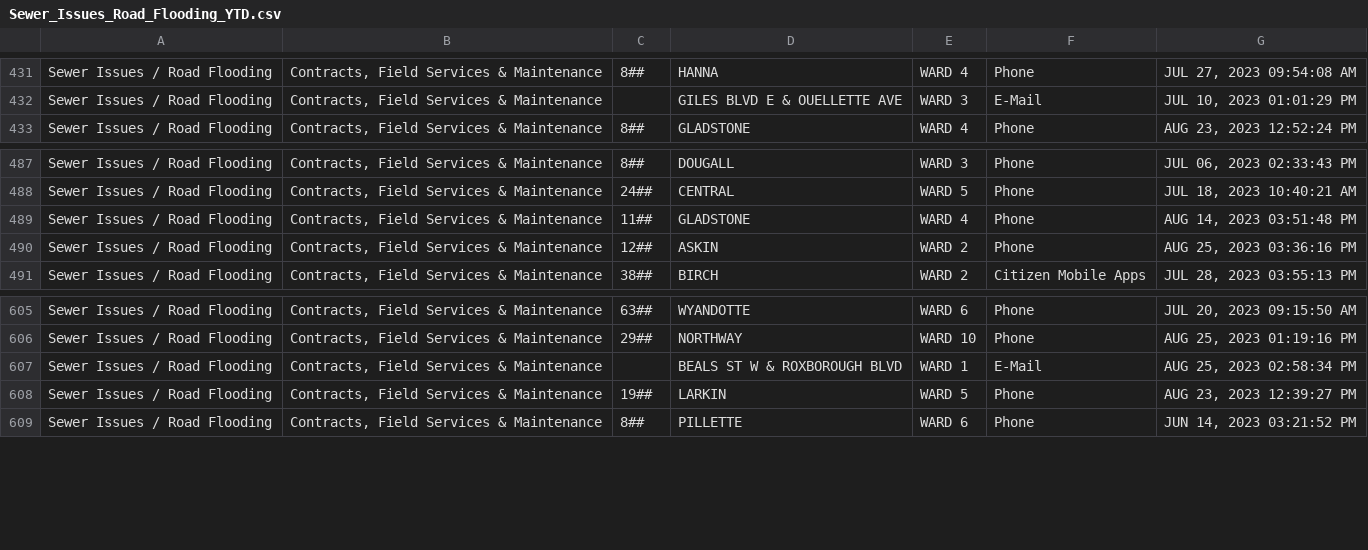
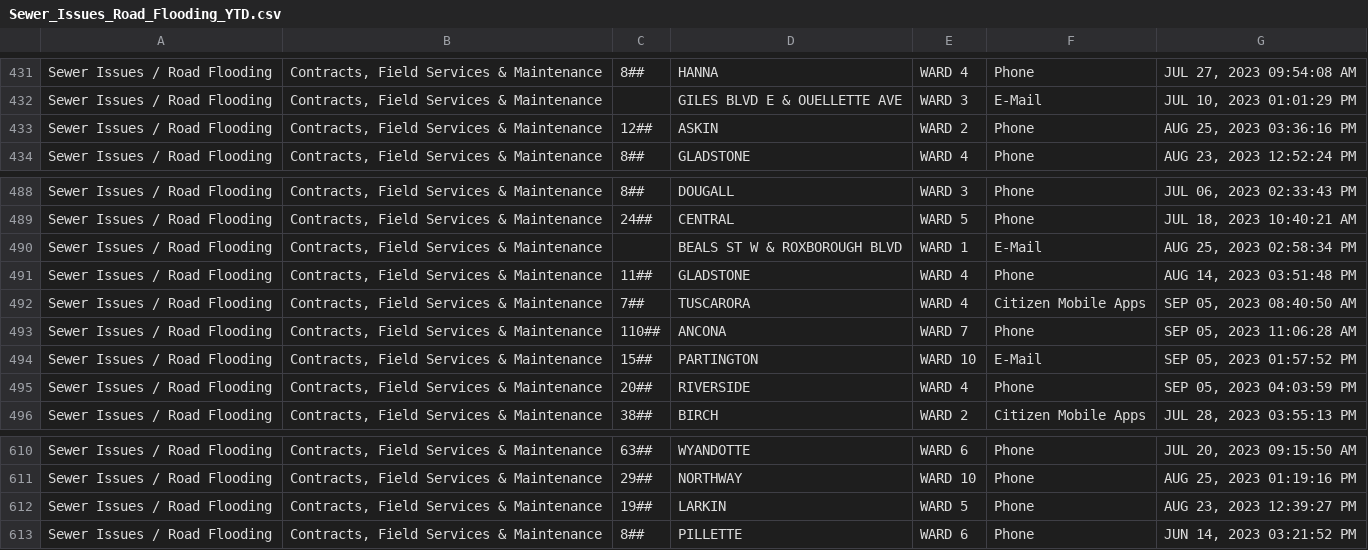
Before and after one commit to dntiontk/windsor-opendata, a CSV file: raw/sewers-and-manholes/Sewer_Issues_Road_Flooding_YTD.csv, drawn as a sheet; only a part is shown, gaps mark what is left out.

```diff
--- a/raw/sewers-and-manholes/Sewer_Issues_Road_Flooding_YTD.csv
+++ b/raw/sewers-and-manholes/Sewer_Issues_Road_Flooding_YTD.csv
@@ -432,2 +432,3 @@
 "Sewer Issues / Road Flooding","Contracts, Field Services & Maintenance"," ","GILES BLVD E & OUELLETTE AVE","WARD 3","E-Mail","JUL 10, 2023 01:01:29 PM"
+"Sewer Issues / Road Flooding","Contracts, Field Services & Maintenance","12##","ASKIN","WARD 2","Phone","AUG 25, 2023 03:36:16 PM"
 "Sewer Issues / Road Flooding","Contracts, Field Services & Maintenance","8##","GLADSTONE","WARD 4","Phone","AUG 23, 2023 12:52:24 PM"
@@ -488,4 +489,8 @@
 "Sewer Issues / Road Flooding","Contracts, Field Services & Maintenance","24##","CENTRAL","WARD 5","Phone","JUL 18, 2023 10:40:21 AM"
+"Sewer Issues / Road Flooding","Contracts, Field Services & Maintenance"," ","BEALS ST W & ROXBOROUGH BLVD","WARD 1","E-Mail","AUG 25, 2023 02:58:34 PM"
 "Sewer Issues / Road Flooding","Contracts, Field Services & Maintenance","11##","GLADSTONE","WARD 4","Phone","AUG 14, 2023 03:51:48 PM"
-"Sewer Issues / Road Flooding","Contracts, Field Services & Maintenance","12##","ASKIN","WARD 2","Phone","AUG 25, 2023 03:36:16 PM"
+"Sewer Issues / Road Flooding","Contracts, Field Services & Maintenance","7##","TUSCARORA","WARD 4","Citizen Mobile Apps","SEP 05, 2023 08:40:50 AM"
+"Sewer Issues / Road Flooding","Contracts, Field Services & Maintenance","110##","ANCONA","WARD 7","Phone","SEP 05, 2023 11:06:28 AM"
+"Sewer Issues / Road Flooding","Contracts, Field Services & Maintenance","15##","PARTINGTON","WARD 10","E-Mail","SEP 05, 2023 01:57:52 PM"
+"Sewer Issues / Road Flooding","Contracts, Field Services & Maintenance","20##","RIVERSIDE","WARD 4","Phone","SEP 05, 2023 04:03:59 PM"
 "Sewer Issues / Road Flooding","Contracts, Field Services & Maintenance","38##","BIRCH","WARD 2","Citizen Mobile Apps","JUL 28, 2023 03:55:13 PM"
@@ -606,3 +611,2 @@
 "Sewer Issues / Road Flooding","Contracts, Field Services & Maintenance","29##","NORTHWAY","WARD 10","Phone","AUG 25, 2023 01:19:16 PM"
-"Sewer Issues / Road Flooding","Contracts, Field Services & Maintenance"," ","BEALS ST W & ROXBOROUGH BLVD","WARD 1","E-Mail","AUG 25, 2023 02:58:34 PM"
 "Sewer Issues / Road Flooding","Contracts, Field Services & Maintenance","19##","LARKIN","WARD 5","Phone","AUG 23, 2023 12:39:27 PM"
```
Also changed, not shown: raw/garbage/Garbage_Not_Collected_YTD.csv, raw/parks-and-trails/Parks_Maintenance_YTD.csv, 11 other files.
